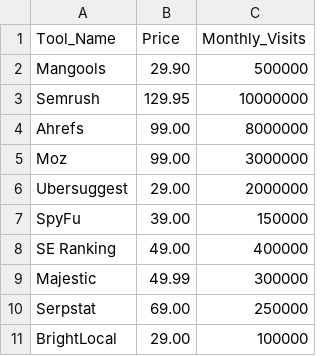
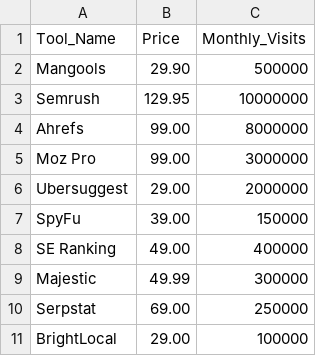
Before and after one commit to iix-ai/ai-battle-arena, a CSV file: data/tools_raw.csv, drawn as a sheet; only a part is shown; the diff covers the shown part only.

```diff
--- a/data/tools_raw.csv
+++ b/data/tools_raw.csv
@@ -4,3 +4,3 @@ Semrush,129.95,10000000
 Ahrefs,99.00,8000000
-Moz,99.00,3000000
+Moz Pro,99.00,3000000
 Ubersuggest,29.00,2000000
```
Also changed, not shown: 39 added rows elsewhere in this file.
